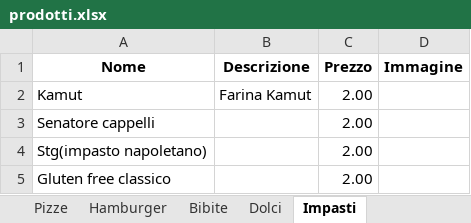
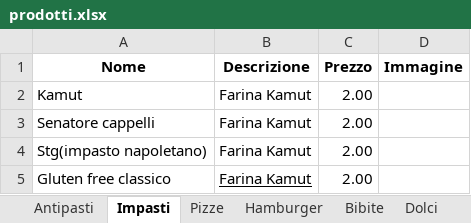
Before and after one commit to WickedPapa/burgerpizzatemp, an Excel workbook: prodotti.xlsx, sheet Impasti, drawn as a sheet; values as stored, in another font and other column widths than the file's, no borders; the diff names each change by its address in the sheet, - before the commit and + after, or states it on an @@ line.

Commit message:
fix prodotti

```diff
--- a/prodotti.xlsx (sheet Impasti)
+++ b/prodotti.xlsx (sheet Impasti)
@@ sheet tab order changed: Antipasti | Impasti | Pizze | Hamburger | Bibite | Dolci @@
-B3:B5 (Descrizione): (empty)
+B3:B5 (Descrizione): Farina Kamut
```
Also changed, not shown: sheet Pizze, 1 other file.
